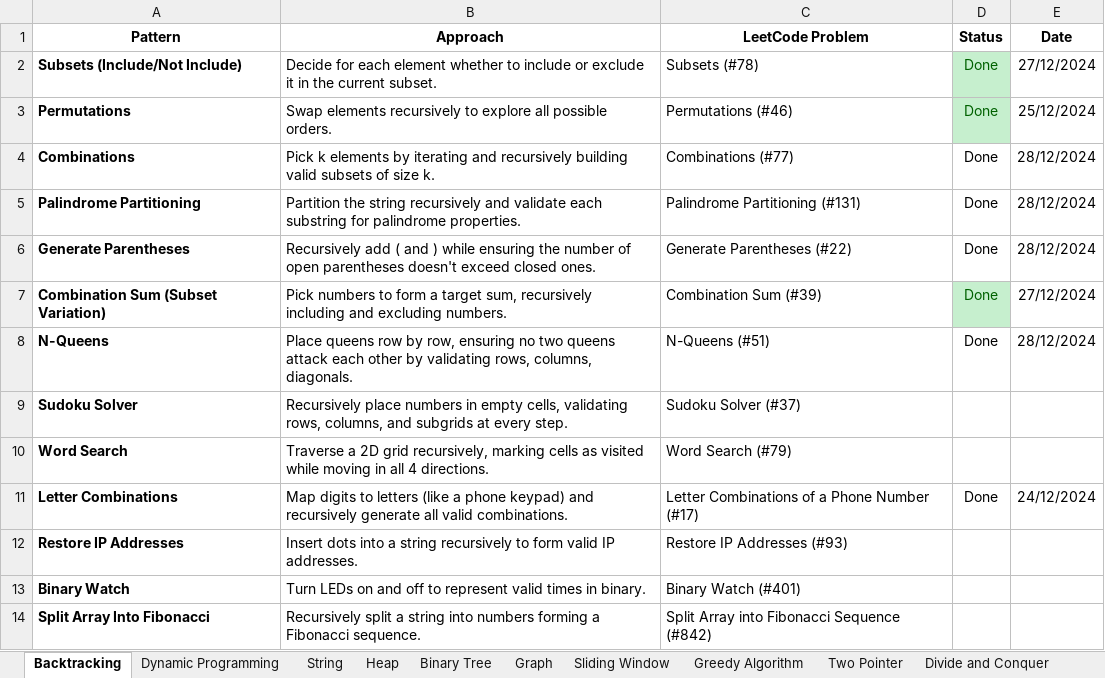
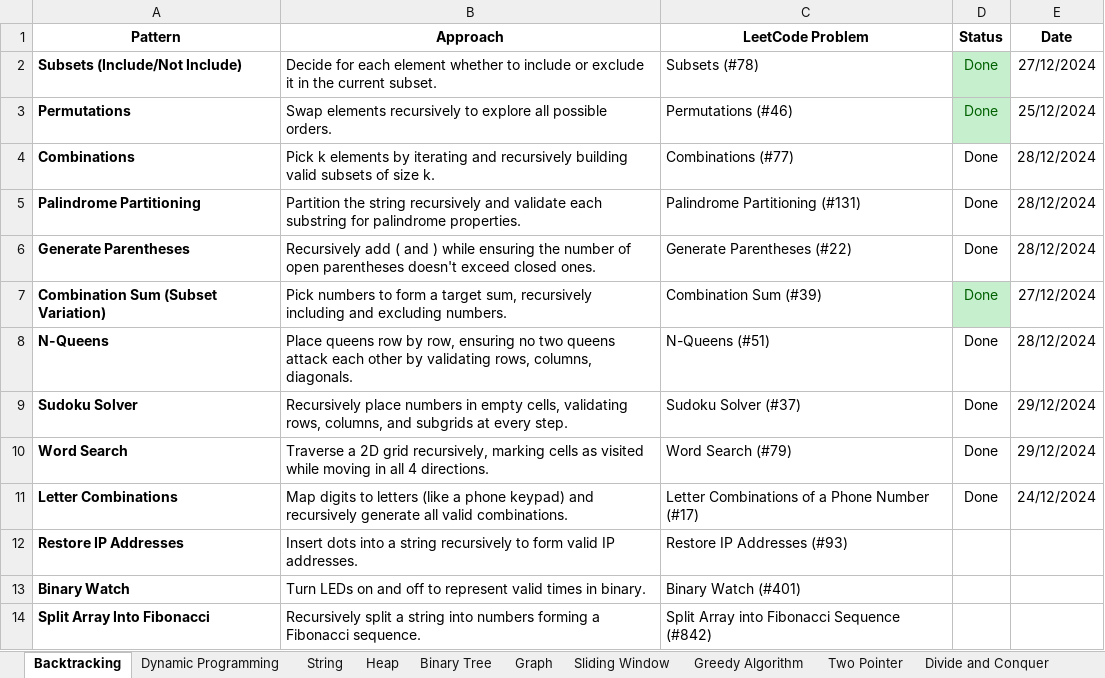
Before and after one commit to BhavaniIT/Leetcode-Solutions, an Excel workbook: pattern_leetcode.xlsx, sheet Backtracking, drawn as a sheet; values as stored, in another font and other column widths than the file's, no borders; conditional formats not drawn; the diff names each change by its address in the sheet, - before the commit and + after, or states it on an @@ line.

Commit message:
Update pattern 29 Dec

```diff
--- a/pattern_leetcode.xlsx (sheet Backtracking)
+++ b/pattern_leetcode.xlsx (sheet Backtracking)
-D9:D10 (Status): (empty)
+D9:D10 (Status): Done
-E9:E10 (Date): (empty)
+E9:E10 (Date): 29/12/2024
```
